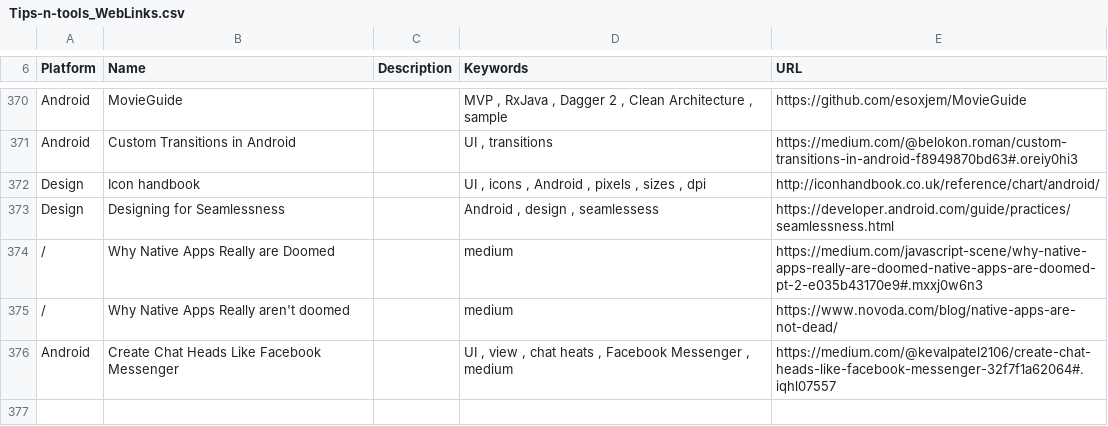
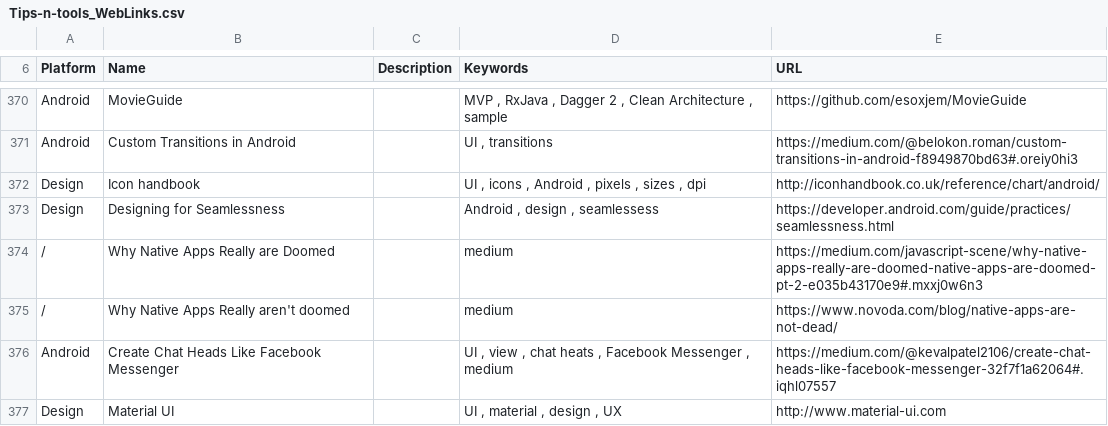
Before and after one commit to vaginessa/Tips-n-tools, a CSV file: webz/Tips-n-tools_WebLinks.csv, drawn as a sheet; only a part is shown, gaps mark what is left out; the diff names each change by its address in the sheet, - before the commit and + after, or states it on an @@ line.

```diff
--- a/webz/Tips-n-tools_WebLinks.csv
+++ b/webz/Tips-n-tools_WebLinks.csv
+row 377: Design | Material UI |  | UI , material , design , UX | http://www.material-ui.com
```
Also changed, not shown: toolz/Tips-n-tools_Tools.csv, 4 other files.
